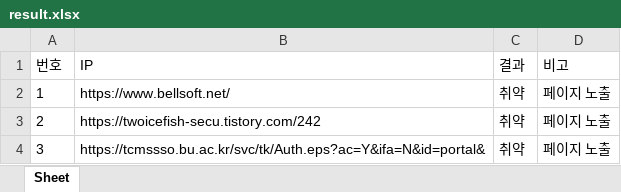
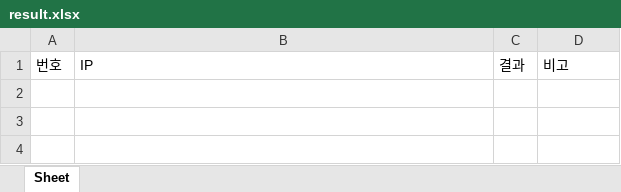
Before and after one commit to EzHong1216/ProjectOAOA, an Excel workbook: result.xlsx, sheet Sheet, drawn as a sheet; values as stored, in another font and other column widths than the file's, no borders; the diff names each change by its address in the sheet, - before the commit and + after, or states it on an @@ line.

```diff
--- a/result.xlsx (sheet Sheet)
+++ b/result.xlsx (sheet Sheet)
-row 2: 1 | https://www.bellsoft.net/ | 취약 | 페이지 노출
-row 3: 2 | https://twoicefish-secu.tistory.com/242 | 취약 | 페이지 노출
-row 4: 3 | https://tcmssso.bu.ac.kr/svc/tk/Auth.eps?ac=Y&ifa=N&id=portal& | 취약 | 페이지 노출
```
Also changed, not shown: 3 other files.
